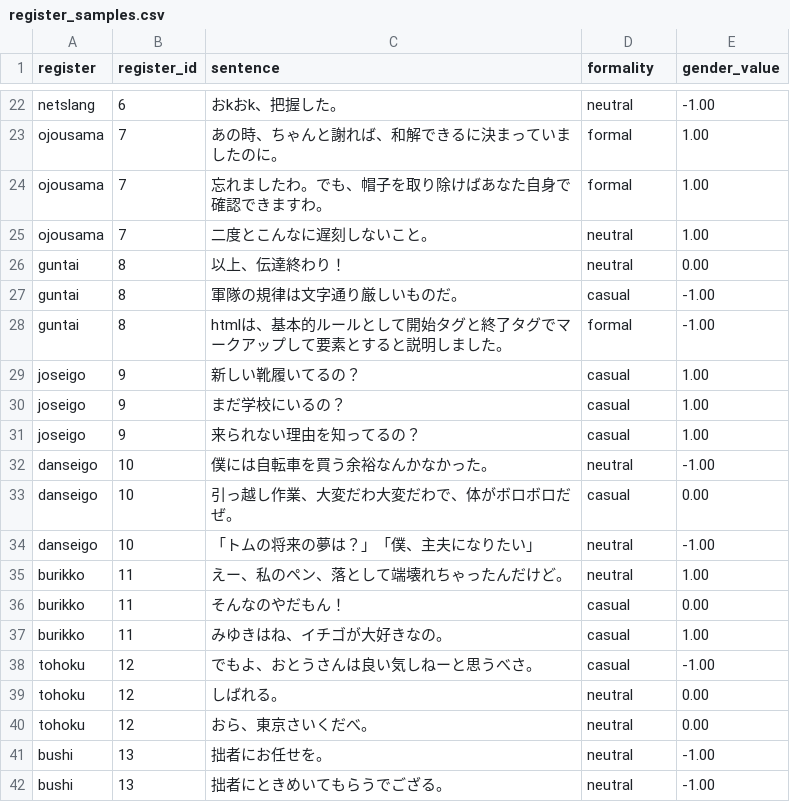
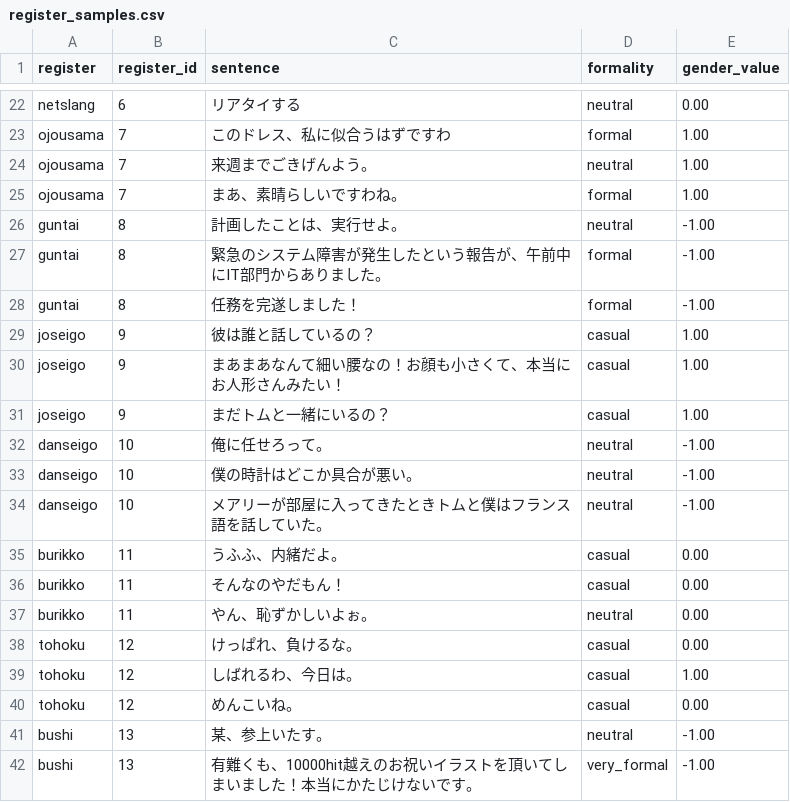
Before and after one commit to jomof/kotogram, a CSV file: models/style/register_samples.csv, drawn as a sheet; only a part is shown, gaps mark what is left out; removed rows and columns are numbered as before the commit, all else as after; the diff covers the shown part only; the diff names each change by its address in the sheet, - before the commit and + after, or states it on an @@ line.

```diff
--- a/models/style/register_samples.csv
+++ b/models/style/register_samples.csv
-C22 (sentence): おkおk、把握した。
+C22 (sentence): リアタイする
-E22 (gender_value): -1.00
+E22 (gender_value): 0.00
-C23 (sentence): あの時、ちゃんと謝れば、和解できるに決まっていましたのに。
+C23 (sentence): このドレス、私に似合うはずですわ
+row 24: ojousama | 7 | 来週までごきげんよう。 | neutral | 1.00
-C25 (sentence): 忘れましたわ。でも、帽子を取り除けばあなた自身で確認できますわ。
+C25 (sentence): まあ、素晴らしいですわね。
-row 25: ojousama | 7 | 二度とこんなに遅刻しないこと。 | neutral | 1.00
-C26 (sentence): 以上、伝達終わり！
+C26 (sentence): 計画したことは、実行せよ。
-E26 (gender_value): 0.00
+E26 (gender_value): -1.00
-C27 (sentence): 軍隊の規律は文字通り厳しいものだ。
+C27 (sentence): 緊急のシステム障害が発生したという報告が、午前中にIT部門からありました。
-D27 (formality): casual
+D27 (formality): formal
-C28 (sentence): htmlは、基本的ルールとして開始タグと終了タグでマークアップして要素とすると説明しました。
+C28 (sentence): 任務を完遂しました！
-C29 (sentence): 新しい靴履いてるの？
+C29 (sentence): 彼は誰と話しているの？
-C30 (sentence): まだ学校にいるの？
+C30 (sentence): まあまあなんて細い腰なの！お顔も小さくて、本当にお人形さんみたい！
-C31 (sentence): 来られない理由を知ってるの？
+C31 (sentence): まだトムと一緒にいるの？
+row 32: danseigo | 10 | 俺に任せろって。 | neutral | -1.00
-C33 (sentence): 僕には自転車を買う余裕なんかなかった。
+C33 (sentence): 僕の時計はどこか具合が悪い。
-row 33: danseigo | 10 | 引っ越し作業、大変だわ大変だわで、体がボロボロだぜ。 | casual | 0.00
-C34 (sentence): 「トムの将来の夢は？」「僕、主夫になりたい」
+C34 (sentence): メアリーが部屋に入ってきたときトムと僕はフランス語を話していた。
-row 35: burikko | 11 | えー、私のペン、落として端壊れちゃったんだけど。 | neutral | 1.00
+row 35: burikko | 11 | うふふ、内緒だよ。 | casual | 0.00
-row 37: burikko | 11 | みゆきはね、イチゴが大好きなの。 | casual | 1.00
-row 38: tohoku | 12 | でもよ、おとうさんは良い気しねーと思うべさ。 | casual | -1.00
+row 37: burikko | 11 | やん、恥ずかしいよぉ。 | neutral | 0.00
-C38 (sentence): しばれる。
+C38 (sentence): けっぱれ、負けるな。
-D38 (formality): neutral
+D38 (formality): casual
+row 39: tohoku | 12 | しばれるわ、今日は。 | casual | 1.00
-C40 (sentence): おら、東京さいくだべ。
+C40 (sentence): めんこいね。
-D40 (formality): neutral
+D40 (formality): casual
-C41 (sentence): 拙者にお任せを。
+C41 (sentence): 某、参上いたす。
-C42 (sentence): 拙者にときめいてもらうでござる。
+C42 (sentence): 有難くも、10000hit越えのお祝いイラストを頂いてしまいました！本当にかたじけないです。
-D42 (formality): neutral
+D42 (formality): very_formal
```
Also changed, not shown: 3 added rows, 3 removed rows and 28 edited cells elsewhere in this file, 8 other files.
